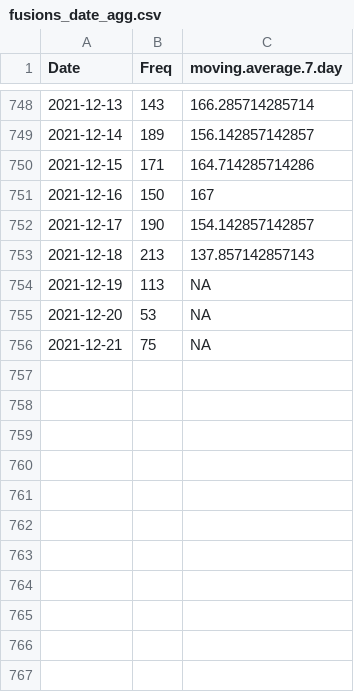
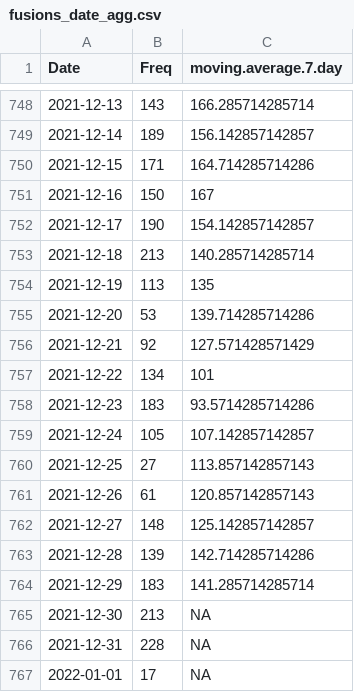
Before and after one commit to Rucknium/CashFusionStats, a CSV file: data/fusions_date_agg.csv, drawn as a sheet; only a part is shown, gaps mark what is left out.

Commit message:
Update data

```diff
--- a/data/fusions_date_agg.csv
+++ b/data/fusions_date_agg.csv
@@ -752,5 +752,16 @@
 2021-12-17,190,154.142857142857
-2021-12-18,213,137.857142857143
-2021-12-19,113,NA
-2021-12-20,53,NA
-2021-12-21,75,NA
+2021-12-18,213,140.285714285714
+2021-12-19,113,135
+2021-12-20,53,139.714285714286
+2021-12-21,92,127.571428571429
+2021-12-22,134,101
+2021-12-23,183,93.5714285714286
+2021-12-24,105,107.142857142857
+2021-12-25,27,113.857142857143
+2021-12-26,61,120.857142857143
+2021-12-27,148,125.142857142857
+2021-12-28,139,142.714285714286
+2021-12-29,183,141.285714285714
+2021-12-30,213,NA
+2021-12-31,228,NA
+2022-01-01,17,NA
```
Also changed, not shown: 3 other files.
